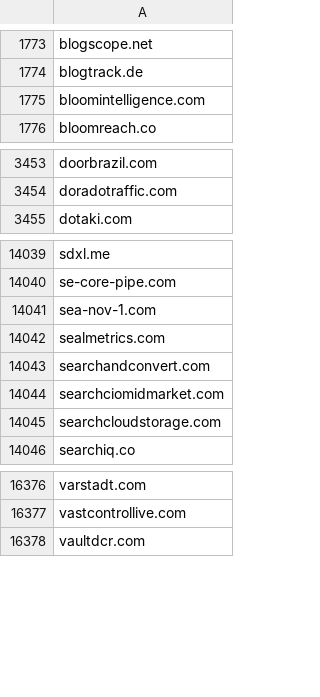
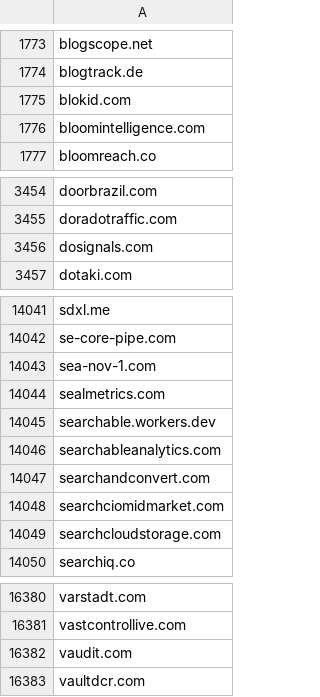
Before and after one commit to external-sources/hosts-sources, a CSV file: data/ShadowWhisperer_Tracking_Wild.csv, drawn as a sheet; only a part is shown, gaps mark what is left out.

```diff
--- a/data/ShadowWhisperer_Tracking_Wild.csv
+++ b/data/ShadowWhisperer_Tracking_Wild.csv
@@ -1774,2 +1774,3 @@ blogscope.net
 blogtrack.de
+blokid.com
 bloomintelligence.com
@@ -3454,2 +3455,3 @@ doorbrazil.com
 doradotraffic.com
+dosignals.com
 dotaki.com
@@ -14042,2 +14044,4 @@ sea-nov-1.com
 sealmetrics.com
+searchable.workers.dev
+searchableanalytics.com
 searchandconvert.com
@@ -16377,2 +16381,3 @@ varstadt.com
 vastcontrollive.com
+vaudit.com
 vaultdcr.com
```
Also changed, not shown: data/ShadowWhisperer_Ads.csv, data/ShadowWhisperer_Ads_Wild.csv, 2 other files.
